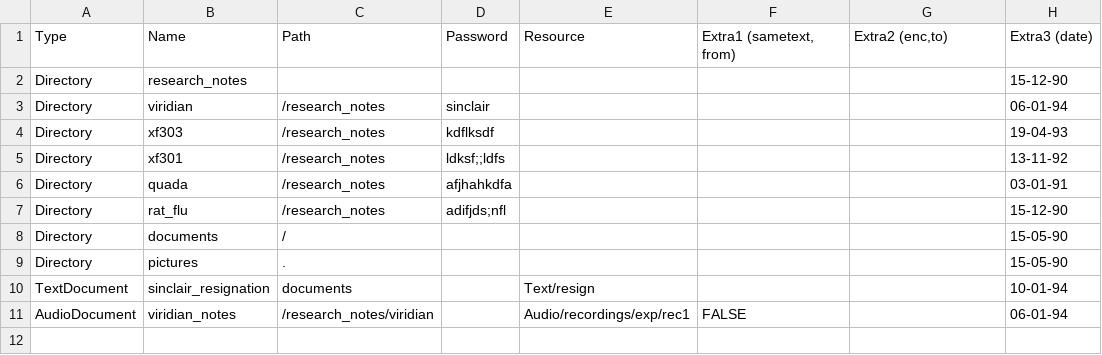
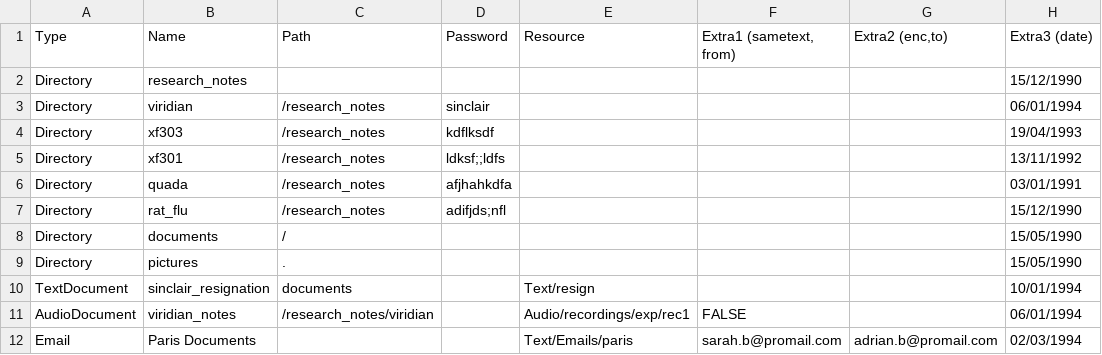
Before and after one commit to BearInBeta/PrometheusOS, a CSV file: FileGen/victimwork.csv, drawn as a sheet.

```diff
--- a/FileGen/victimwork.csv
+++ b/FileGen/victimwork.csv
@@ -1,11 +1,12 @@
 Type,Name,Path,Password,Resource,"Extra1 (sametext, from)","Extra2 (enc,to)",Extra3 (date)
-Directory,research_notes,,,,,,15-12-90
-Directory,viridian,/research_notes,sinclair,,,,06-01-94
-Directory,xf303,/research_notes,kdflksdf,,,,19-04-93
-Directory,xf301,/research_notes,ldksf;;ldfs,,,,13-11-92
-Directory,quada,/research_notes,afjhahkdfa,,,,03-01-91
-Directory,rat_flu,/research_notes,adifjds;nfl,,,,15-12-90
-Directory,documents,/,,,,,15-05-90
-Directory,pictures,.,,,,,15-05-90
-TextDocument,sinclair_resignation,documents,,Text/resign,,,10-01-94
-AudioDocument,viridian_notes,/research_notes/viridian,,Audio/recordings/exp/rec1,FALSE,,06-01-94
+Directory,research_notes,,,,,,15/12/1990
+Directory,viridian,/research_notes,sinclair,,,,06/01/1994
+Directory,xf303,/research_notes,kdflksdf,,,,19/04/1993
+Directory,xf301,/research_notes,ldksf;;ldfs,,,,13/11/1992
+Directory,quada,/research_notes,afjhahkdfa,,,,03/01/1991
+Directory,rat_flu,/research_notes,adifjds;nfl,,,,15/12/1990
+Directory,documents,/,,,,,15/05/1990
+Directory,pictures,.,,,,,15/05/1990
+TextDocument,sinclair_resignation,documents,,Text/resign,,,10/01/1994
+AudioDocument,viridian_notes,/research_notes/viridian,,Audio/recordings/exp/rec1,FALSE,,06/01/1994
+Email,Paris Documents,,,Text/Emails/paris,sarah.b@promail.com,adrian.b@promail.com,02/03/1994
```
Also changed, not shown: FileGen/victimfiles.csv, 9 other files.
